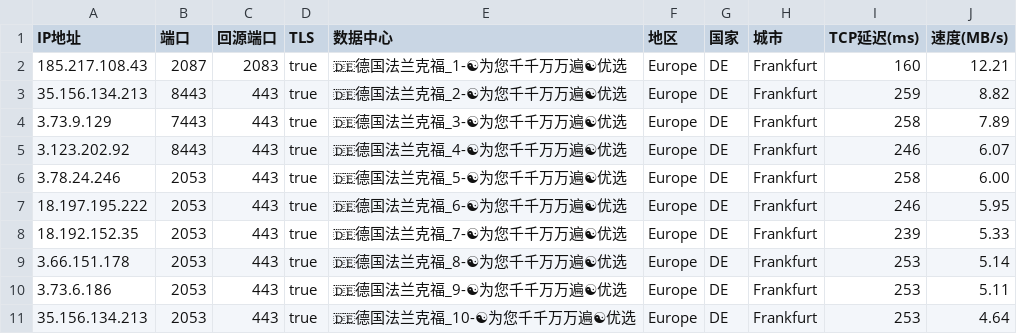
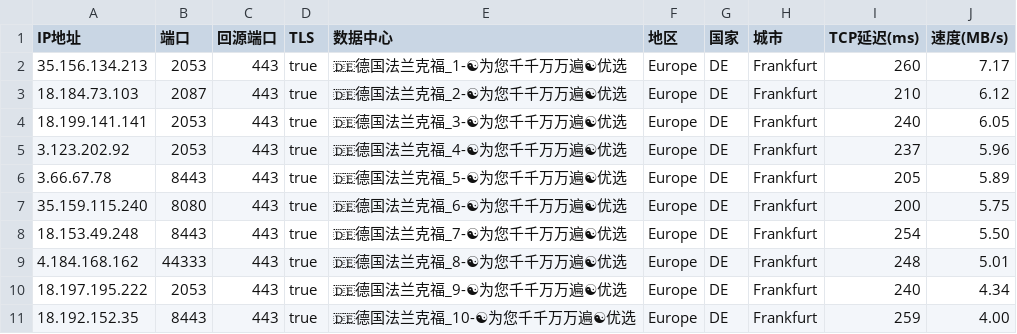
Before and after one commit to linanle/result, a CSV file: AS0-0-FRA.csv, drawn as a sheet.

```diff
--- a/AS0-0-FRA.csv
+++ b/AS0-0-FRA.csv
@@ -1,11 +1,11 @@
 IP地址,端口,回源端口,TLS,数据中心,地区,国家,城市,TCP延迟(ms),速度(MB/s)
-185.217.108.43,2087,2083,true,🇩🇪德国法兰克福_1-☯为您千千万万遍☯优选,Europe,DE,Frankfurt,160,12.21
-35.156.134.213,8443,443,true,🇩🇪德国法兰克福_2-☯为您千千万万遍☯优选,Europe,DE,Frankfurt,259,8.82
-3.73.9.129,7443,443,true,🇩🇪德国法兰克福_3-☯为您千千万万遍☯优选,Europe,DE,Frankfurt,258,7.89
-3.123.202.92,8443,443,true,🇩🇪德国法兰克福_4-☯为您千千万万遍☯优选,Europe,DE,Frankfurt,246,6.07
-3.78.24.246,2053,443,true,🇩🇪德国法兰克福_5-☯为您千千万万遍☯优选,Europe,DE,Frankfurt,258,6.00
-18.197.195.222,2053,443,true,🇩🇪德国法兰克福_6-☯为您千千万万遍☯优选,Europe,DE,Frankfurt,246,5.95
-18.192.152.35,2053,443,true,🇩🇪德国法兰克福_7-☯为您千千万万遍☯优选,Europe,DE,Frankfurt,239,5.33
-3.66.151.178,2053,443,true,🇩🇪德国法兰克福_8-☯为您千千万万遍☯优选,Europe,DE,Frankfurt,253,5.14
-3.73.6.186,2053,443,true,🇩🇪德国法兰克福_9-☯为您千千万万遍☯优选,Europe,DE,Frankfurt,253,5.11
-35.156.134.213,2053,443,true,🇩🇪德国法兰克福_10-☯为您千千万万遍☯优选,Europe,DE,Frankfurt,253,4.64
+35.156.134.213,2053,443,true,🇩🇪德国法兰克福_1-☯为您千千万万遍☯优选,Europe,DE,Frankfurt,260,7.17
+18.184.73.103,2087,443,true,🇩🇪德国法兰克福_2-☯为您千千万万遍☯优选,Europe,DE,Frankfurt,210,6.12
+18.199.141.141,2053,443,true,🇩🇪德国法兰克福_3-☯为您千千万万遍☯优选,Europe,DE,Frankfurt,240,6.05
+3.123.202.92,2053,443,true,🇩🇪德国法兰克福_4-☯为您千千万万遍☯优选,Europe,DE,Frankfurt,237,5.96
+3.66.67.78,8443,443,true,🇩🇪德国法兰克福_5-☯为您千千万万遍☯优选,Europe,DE,Frankfurt,205,5.89
+35.159.115.240,8080,443,true,🇩🇪德国法兰克福_6-☯为您千千万万遍☯优选,Europe,DE,Frankfurt,200,5.75
+18.153.49.248,8443,443,true,🇩🇪德国法兰克福_7-☯为您千千万万遍☯优选,Europe,DE,Frankfurt,254,5.50
+4.184.168.162,44333,443,true,🇩🇪德国法兰克福_8-☯为您千千万万遍☯优选,Europe,DE,Frankfurt,248,5.01
+18.197.195.222,2053,443,true,🇩🇪德国法兰克福_9-☯为您千千万万遍☯优选,Europe,DE,Frankfurt,240,4.34
+18.192.152.35,8443,443,true,🇩🇪德国法兰克福_10-☯为您千千万万遍☯优选,Europe,DE,Frankfurt,259,4.00
```
Also changed, not shown: AS0-0-BUF.csv, AS0-0-FUK.csv, 8 other files.
